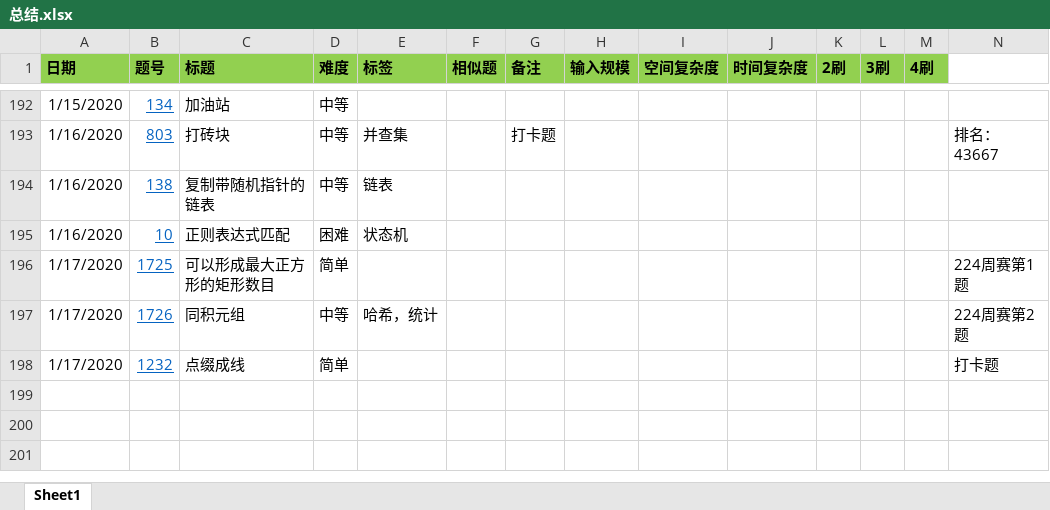
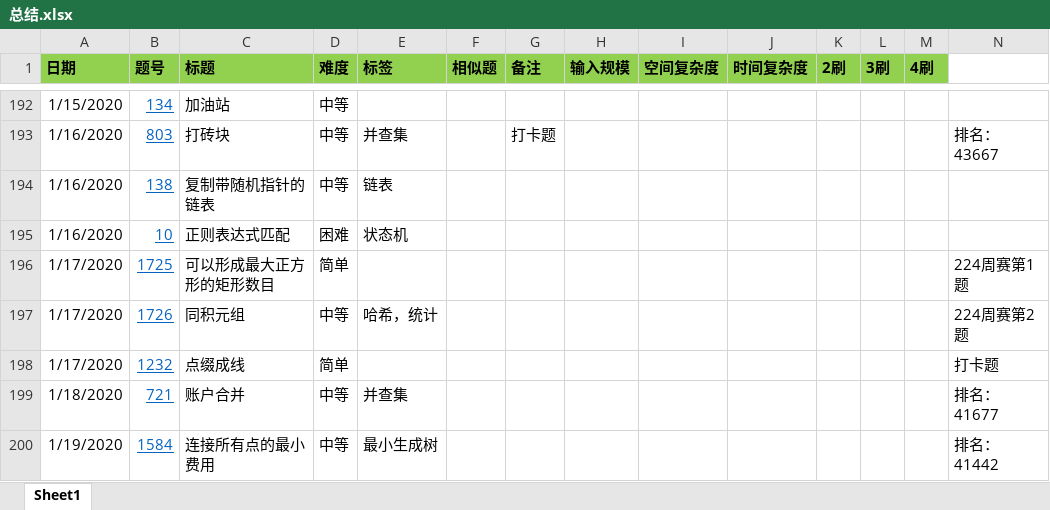
Before and after one commit to zhongluqiang/LeetCode-Cpp, an Excel workbook: 总结.xlsx, sheet Sheet1, drawn as a sheet; only a part is shown, gaps mark what is left out; values as stored, in another font and other column widths than the file's, no borders; conditional formats not drawn; the diff names each change by its address in the sheet, - before the commit and + after, or states it on an @@ line.

Commit message:
1584.连接所有点的最小费用

```diff
--- a/总结.xlsx (sheet Sheet1)
+++ b/总结.xlsx (sheet Sheet1)
+row 199: 1/18/2020 | 721 | 账户合并 | 中等 | 并查集 |  |  |  |  |  |  |  |  | 排名：41677
+row 200: 1/19/2020 | 1584 | 连接所有点的最小费用 | 中等 | 最小生成树 |  |  |  |  |  |  |  |  | 排名：41442
```
Also changed, not shown: 1 other file.
